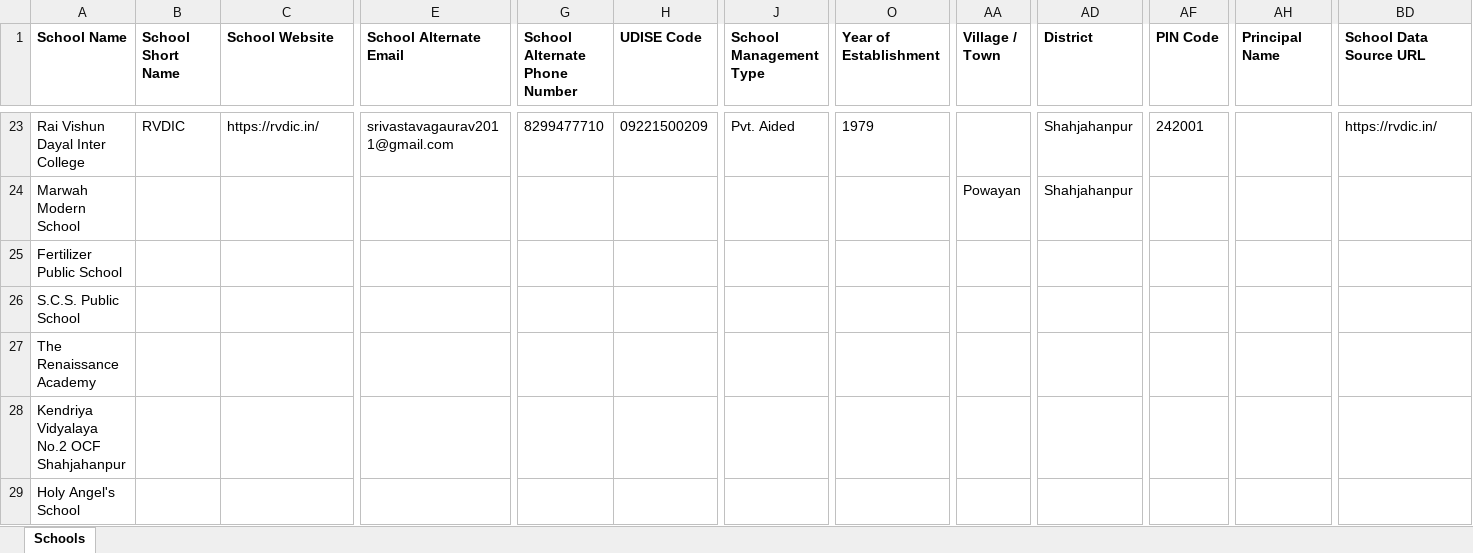
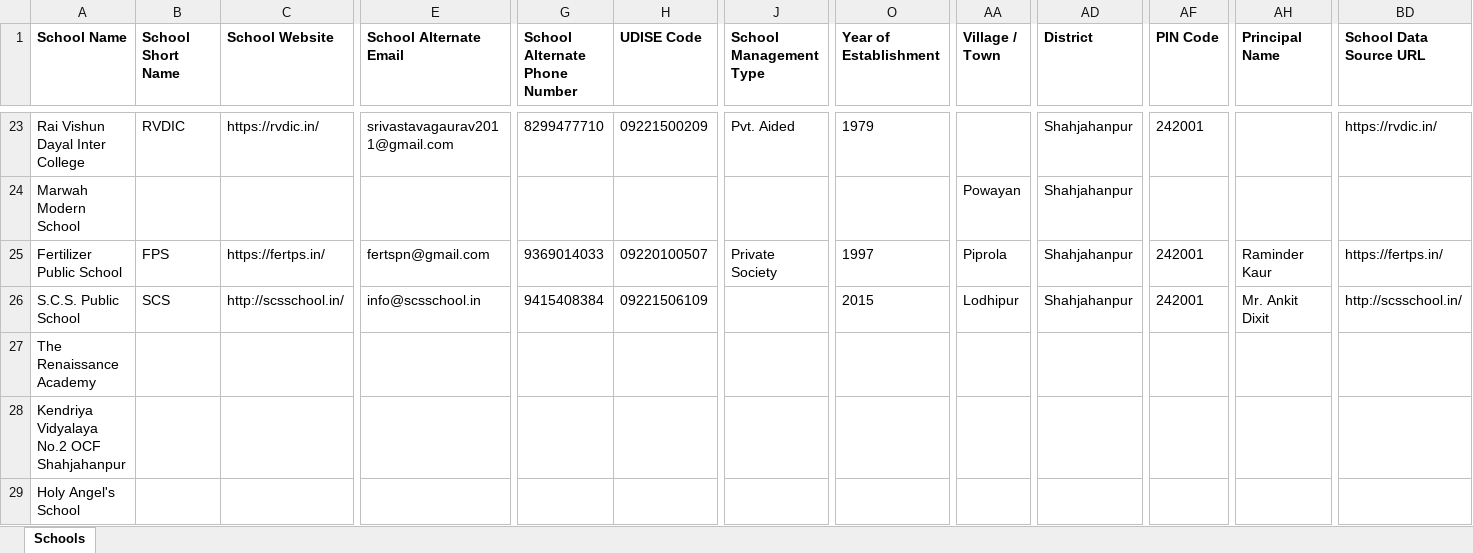
Before and after one commit to anandsagar6/School_Data_Scraper, an Excel workbook: Temp_Data/Uttar_Pradesh_Shahjahanpur_temporary_schools.xlsx, sheet Schools, drawn as a sheet; only a part is shown, gaps mark what is left out; values as stored, in another font and other column widths than the file's, no borders; the diff covers the shown part only; the diff names each change by its address in the sheet, - before the commit and + after, or states it on an @@ line.

```diff
--- a/Temp_Data/Uttar_Pradesh_Shahjahanpur_temporary_schools.xlsx (sheet Schools)
+++ b/Temp_Data/Uttar_Pradesh_Shahjahanpur_temporary_schools.xlsx (sheet Schools)
-B25 (School Short Name): (empty)
+B25 (School Short Name): FPS
-C25 (School Website): (empty)
+C25 (School Website): https://fertps.in/
-E25 (School Alternate Email): (empty)
+E25 (School Alternate Email): fertspn@gmail.com
-G25 (School Alternate Phone Number): (empty)
+G25 (School Alternate Phone Number): 9369014033
-H25 (UDISE Code): (empty)
+H25 (UDISE Code): 09220100507
-J25 (School Management Type): (empty)
+J25 (School Management Type): Private Society
-O25 (Year of Establishment): (empty)
+O25 (Year of Establishment): 1997
-AA25 (Village / Town): (empty)
+AA25 (Village / Town): Piprola
-AD25:AD26 (District): (empty)
+AD25:AD26 (District): Shahjahanpur
-AF25:AF26 (PIN Code): (empty)
+AF25:AF26 (PIN Code): 242001
-AH25 (Principal Name): (empty)
+AH25 (Principal Name): Raminder Kaur
-BD25 (School Data Source URL): (empty)
+BD25 (School Data Source URL): https://fertps.in/
-B26 (School Short Name): (empty)
+B26 (School Short Name): SCS
-C26 (School Website): (empty)
+C26 (School Website): http://scsschool.in/
-E26 (School Alternate Email): (empty)
+E26 (School Alternate Email): info@scsschool.in
-G26 (School Alternate Phone Number): (empty)
+G26 (School Alternate Phone Number): 9415408384
-H26 (UDISE Code): (empty)
+H26 (UDISE Code): 09221506109
-O26 (Year of Establishment): (empty)
+O26 (Year of Establishment): 2015
-AA26 (Village / Town): (empty)
+AA26 (Village / Town): Lodhipur
-AH26 (Principal Name): (empty)
+AH26 (Principal Name): Mr. Ankit Dixit
-BD26 (School Data Source URL): (empty)
+BD26 (School Data Source URL): http://scsschool.in/
```
Also changed, not shown: 18 edited cells elsewhere in this sheet, Excel_Data/current_data.xlsx, Excel_Data/master_data.xlsx, 1 other file.
